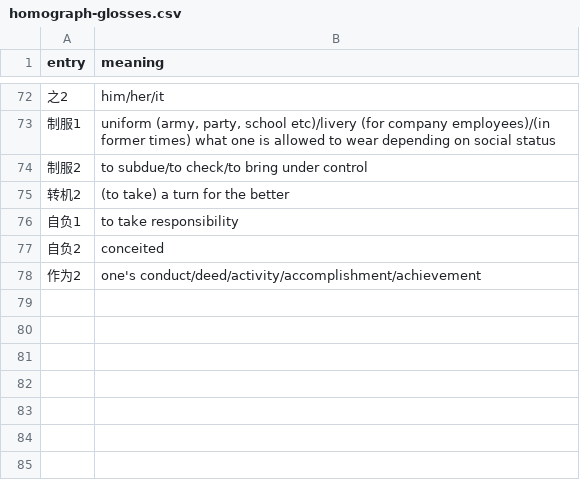
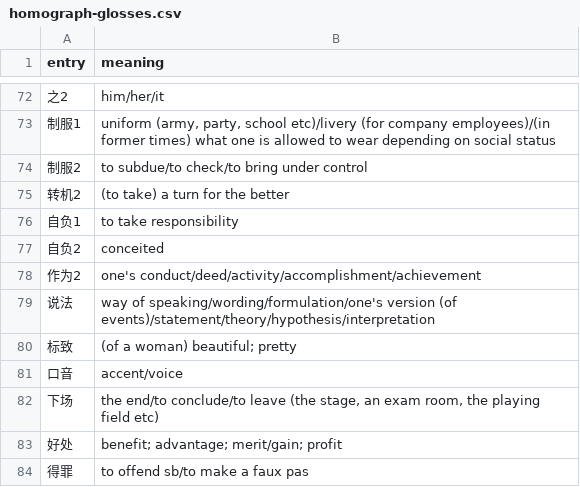
Before and after one commit to RyanGibb/anki-hsk3, a CSV file: data/homograph-glosses.csv, drawn as a sheet; only a part is shown, gaps mark what is left out.

```diff
--- a/data/homograph-glosses.csv
+++ b/data/homograph-glosses.csv
@@ -78 +78,7 @@ entry,meaning
 作为2,one's conduct/deed/activity/accomplishment/achievement
+说法,way of speaking/wording/formulation/one's version (of events)/statement/theory/hypothesis/interpretation
+标致,(of a woman) beautiful; pretty
+口音,accent/voice
+下场,"the end/to conclude/to leave (the stage, an exam room, the playing field etc)"
+好处,benefit; advantage; merit/gain; profit
+得罪,to offend sb/to make a faux pas
```
Also changed, not shown: data/grammar-pinyin.csv, data/sense-pos.csv, 2 other files.
